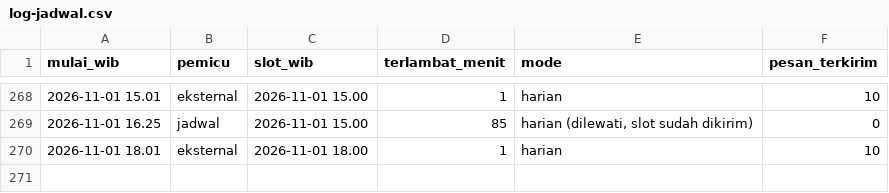
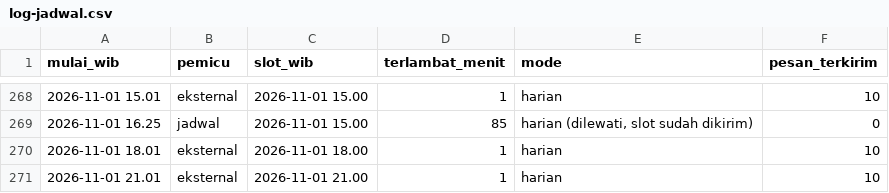
Before and after one commit to alihabiebie/JagaUdaraBot, a CSV file: jaga-udara-bot/state/log-jadwal.csv, drawn as a sheet; only a part is shown, gaps mark what is left out.

```diff
--- a/jaga-udara-bot/state/log-jadwal.csv
+++ b/jaga-udara-bot/state/log-jadwal.csv
@@ -270 +270,2 @@ mulai_wib,pemicu,slot_wib,terlambat_menit,mode,pesan_terkirim
 2026-11-01 18.01,eksternal,2026-11-01 18.00,1,harian,10
+2026-11-01 21.01,eksternal,2026-11-01 21.00,1,harian,10
```
Also changed, not shown: 16 other files.
